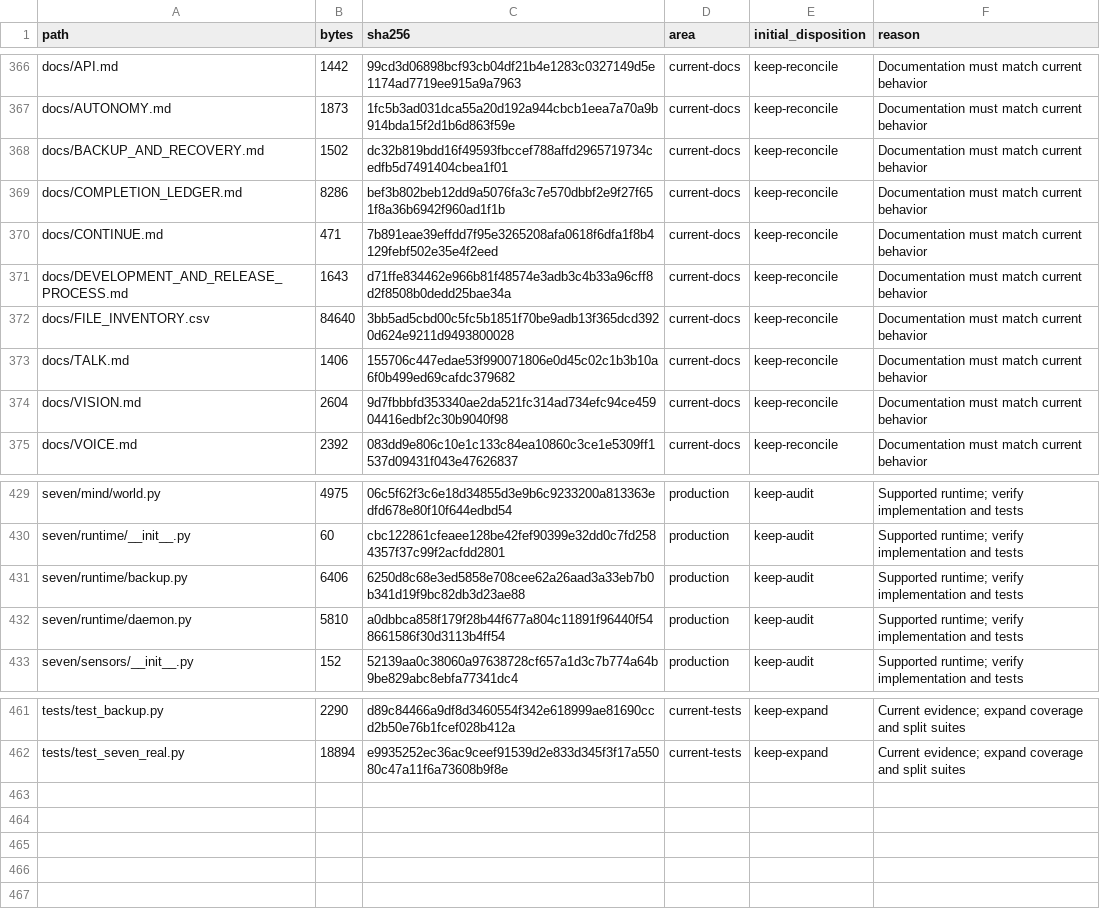
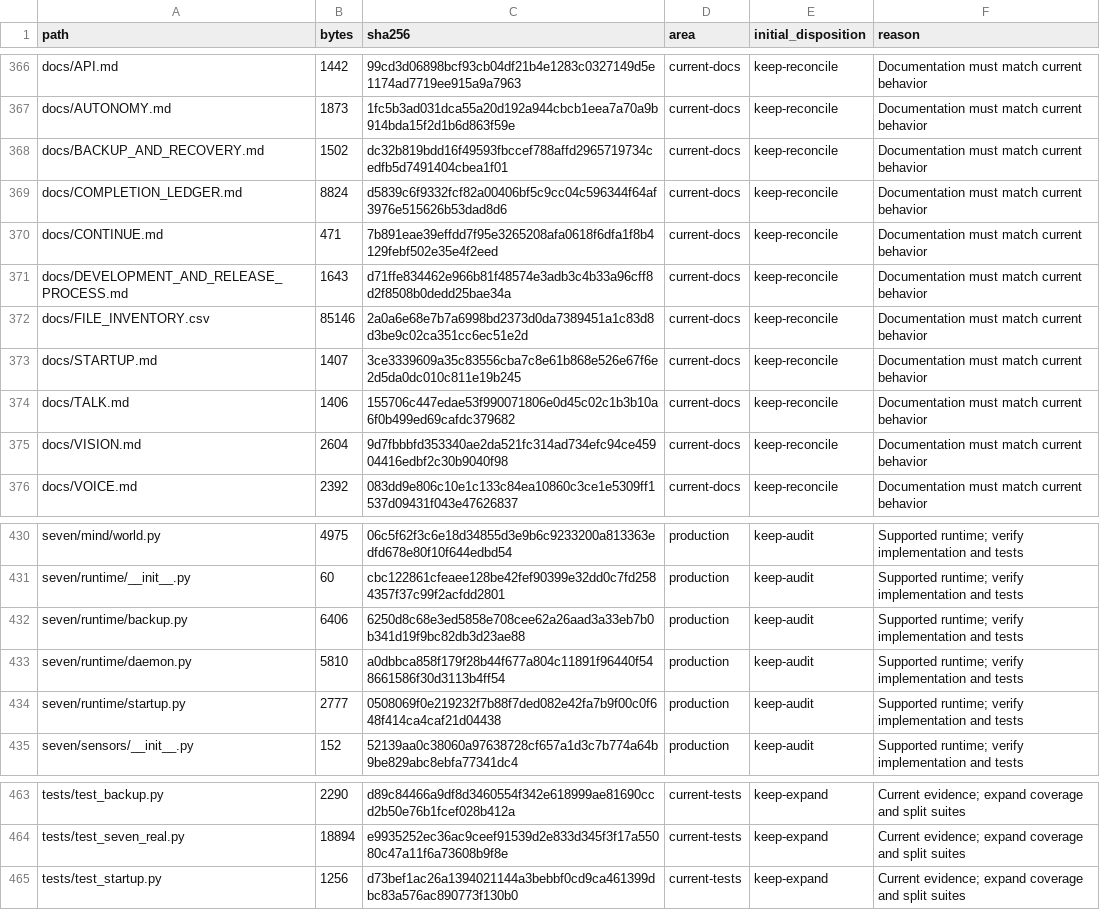
Before and after one commit to LoSkroefie/seven-ai, a CSV file: docs/FILE_INVENTORY.csv, drawn as a sheet; only a part is shown, gaps mark what is left out.

Commit message:
inventory legacy recovery surface

```diff
--- a/docs/FILE_INVENTORY.csv
+++ b/docs/FILE_INVENTORY.csv
@@ -368,6 +368,7 @@ docs/AUTONOMY.md,1873,1fc5b3ad031dca55a20d192a944cbcb1eea7a70a9b914bda15f2d1b6d8
 docs/BACKUP_AND_RECOVERY.md,1502,dc32b819bdd16f49593fbccef788affd2965719734cedfb5d7491404cbea1f01,current-docs,keep-reconcile,Documentation must match current behavior
-docs/COMPLETION_LEDGER.md,8286,bef3b802beb12dd9a5076fa3c7e570dbbf2e9f27f651f8a36b6942f960ad1f1b,current-docs,keep-reconcile,Documentation must match current behavior
+docs/COMPLETION_LEDGER.md,8824,d5839c6f9332fcf82a00406bf5c9cc04c596344f64af3976e515626b53dad8d6,current-docs,keep-reconcile,Documentation must match current behavior
 docs/CONTINUE.md,471,7b891eae39effdd7f95e3265208afa0618f6dfa1f8b4129febf502e35e4f2eed,current-docs,keep-reconcile,Documentation must match current behavior
 docs/DEVELOPMENT_AND_RELEASE_PROCESS.md,1643,d71ffe834462e966b81f48574e3adb3c4b33a96cff8d2f8508b0dedd25bae34a,current-docs,keep-reconcile,Documentation must match current behavior
-docs/FILE_INVENTORY.csv,84640,3bb5ad5cbd00c5fc5b1851f70be9adb13f365dcd3920d624e9211d9493800028,current-docs,keep-reconcile,Documentation must match current behavior
+docs/FILE_INVENTORY.csv,85146,2a0a6e68e7b7a6998bd2373d0da7389451a1c83d8d3be9c02ca351cc6ec51e2d,current-docs,keep-reconcile,Documentation must match current behavior
+docs/STARTUP.md,1407,3ce3339609a35c83556cba7c8e61b868e526e67f6e2d5da0dc010c811e19b245,current-docs,keep-reconcile,Documentation must match current behavior
 docs/TALK.md,1406,155706c447edae53f990071806e0d45c02c1b3b10a6f0b499ed69cafdc379682,current-docs,keep-reconcile,Documentation must match current behavior
@@ -432,2 +433,3 @@ seven/runtime/backup.py,6406,6250d8c68e3ed5858e708cee62a26aad3a33eb7b0b341d19f9b
 seven/runtime/daemon.py,5810,a0dbbca858f179f28b44f677a804c11891f96440f548661586f30d3113b4ff54,production,keep-audit,Supported runtime; verify implementation and tests
+seven/runtime/startup.py,2777,0508069f0e219232f7b88f7ded082e42fa7b9f00c0f648f414ca4caf21d04438,production,keep-audit,Supported runtime; verify implementation and tests
 seven/sensors/__init__.py,152,52139aa0c38060a97638728cf657a1d3c7b774a64b9be829abc8ebfa77341dc4,production,keep-audit,Supported runtime; verify implementation and tests
@@ -462 +464,2 @@ tests/test_backup.py,2290,d89c84466a9df8d3460554f342e618999ae81690ccd2b50e76b1fc
 tests/test_seven_real.py,18894,e9935252ec36ac9ceef91539d2e833d345f3f17a55080c47a11f6a73608b9f8e,current-tests,keep-expand,Current evidence; expand coverage and split suites
+tests/test_startup.py,1256,d73bef1ac26a1394021144a3bebbf0cd9ca461399dbc83a576ac890773f130b0,current-tests,keep-expand,Current evidence; expand coverage and split suites
```
Also changed, not shown: 4 other files.
